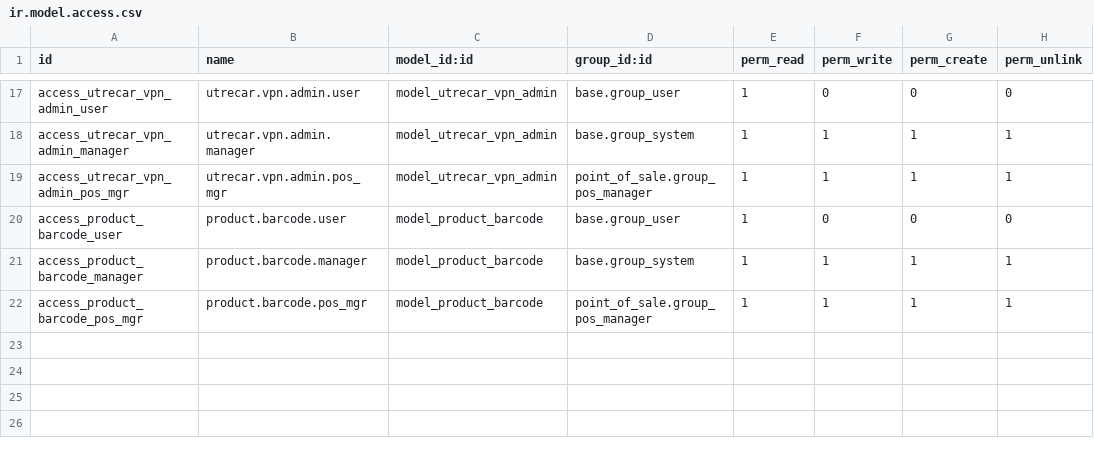
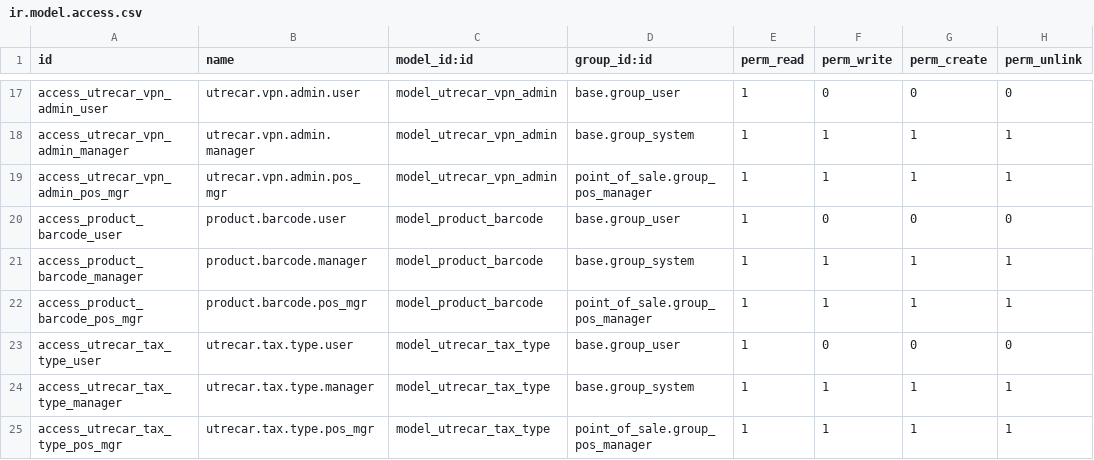
Before and after one commit to staging-environment/odoo, a CSV file: extra-addons/pos_gas_station/security/ir.model.access.csv, drawn as a sheet; only a part is shown, gaps mark what is left out; the diff names each change by its address in the sheet, - before the commit and + after, or states it on an @@ line.

Commit message:
feat(pos_gas_station): pestana Administracion -> Configuracion de parametros (Tipos de IVA Aseproda) y precarga de metadatos en ficha de producto

```diff
--- a/extra-addons/pos_gas_station/security/ir.model.access.csv
+++ b/extra-addons/pos_gas_station/security/ir.model.access.csv
+row 23: access_utrecar_tax_type_user | utrecar.tax.type.user | model_utrecar_tax_type | base.group_user | 1 | 0 | 0 | 0
+row 24: access_utrecar_tax_type_manager | utrecar.tax.type.manager | model_utrecar_tax_type | base.group_system | 1 | 1 | 1 | 1
+row 25: access_utrecar_tax_type_pos_mgr | utrecar.tax.type.pos_mgr | model_utrecar_tax_type | point_of_sale.group_pos_manager | 1 | 1 | 1 | 1
```
Also changed, not shown: 4 other files.
